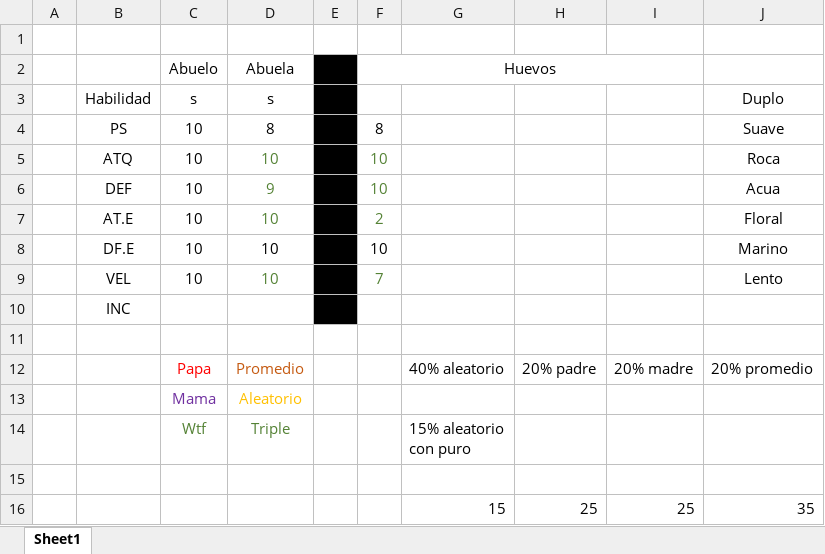
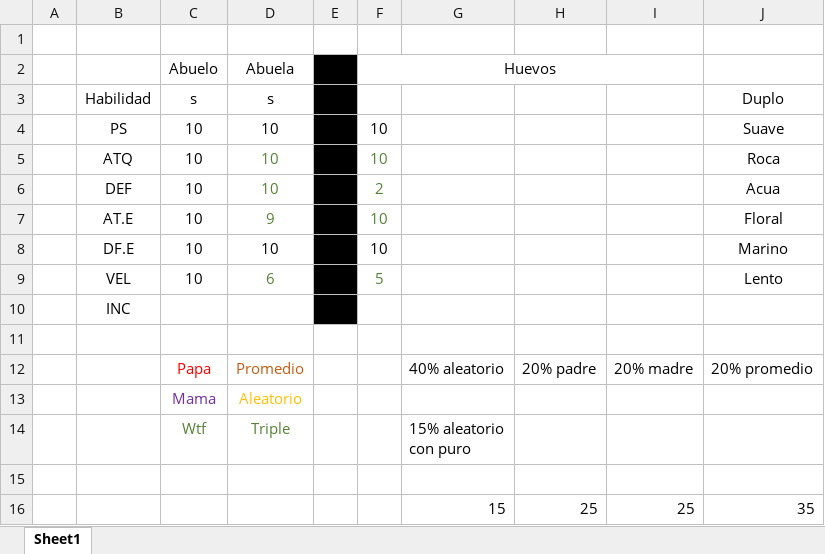
Before and after one commit to Igneer/partidas, an Excel workbook: crianza.xlsx, sheet Sheet1, drawn as a sheet; values as stored, in another font and other column widths than the file's, no borders; the diff names each change by its address in the sheet, - before the commit and + after, or states it on an @@ line.

```diff
--- a/crianza.xlsx (sheet Sheet1)
+++ b/crianza.xlsx (sheet Sheet1)
-D4 (Abuela): 8
+D4 (Abuela): 10
-F4 (Huevos): 8
+F4 (Huevos): 10
-D6 (Abuela): 9
+D6 (Abuela): 10
-F6 (Huevos): 10
+F6 (Huevos): 2
-D7 (Abuela): 10
+D7 (Abuela): 9
-F7 (Huevos): 2
+F7 (Huevos): 10
-D9 (Abuela): 10
+D9 (Abuela): 6
-F9 (Huevos): 7
+F9 (Huevos): 5
```
Also changed, not shown: 4 other files.
